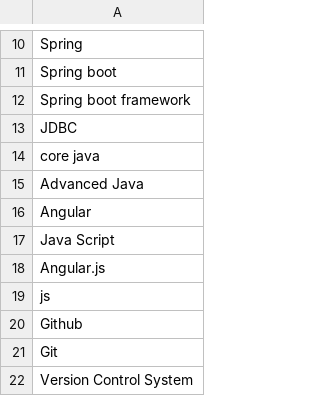
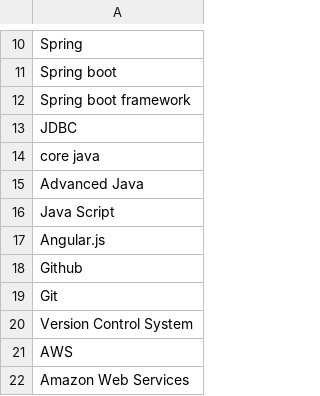
Before and after one commit to abhi91420/Resume_Automation, a CSV file: data/list_of_softwares.csv, drawn as a sheet; only a part is shown, gaps mark what is left out; the shorter side is filled out with more unchanged rows.

Commit message:
Update list_of_softwares.csv

```diff
--- a/data/list_of_softwares.csv
+++ b/data/list_of_softwares.csv
@@ -15,6 +15,4 @@ core java,
 Advanced Java,
-Angular,
 Java Script,
 Angular.js,
-js,
 Github,
```
